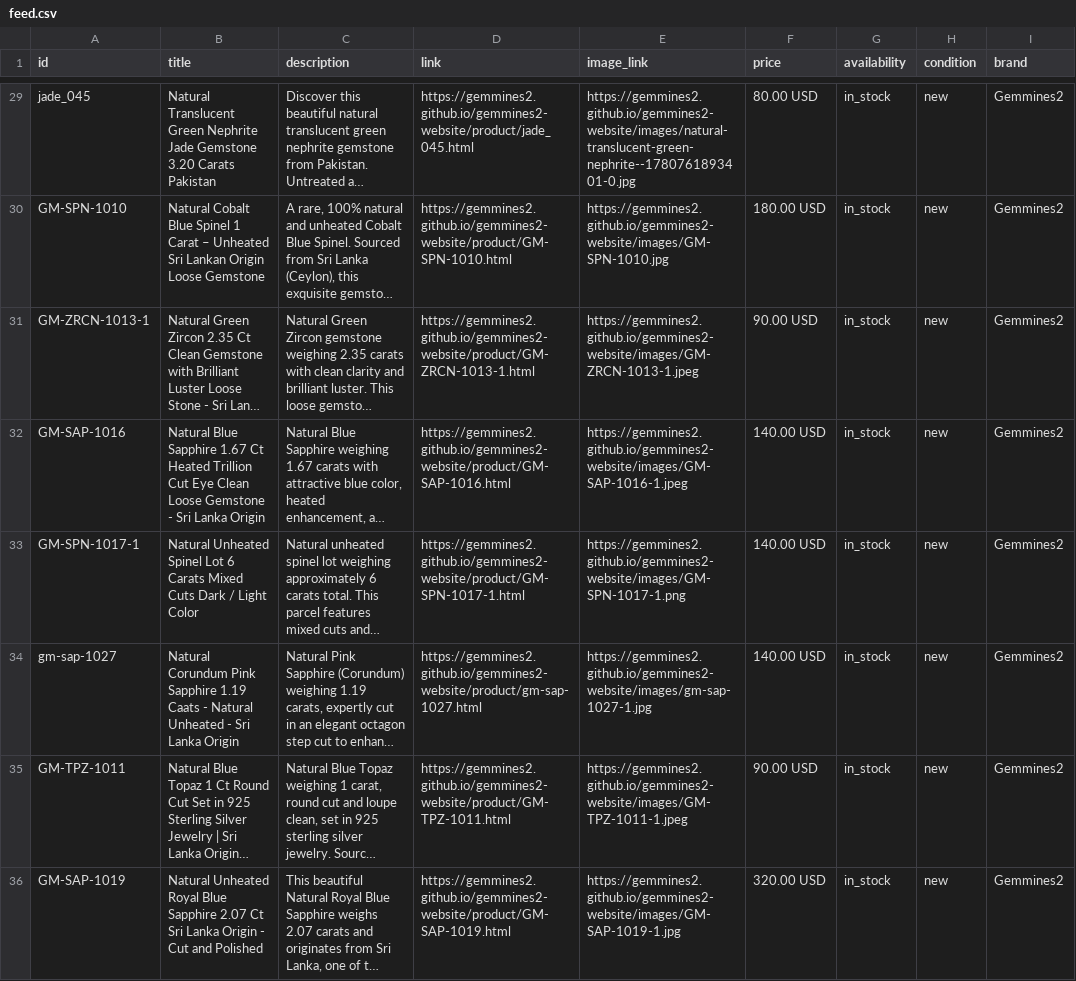
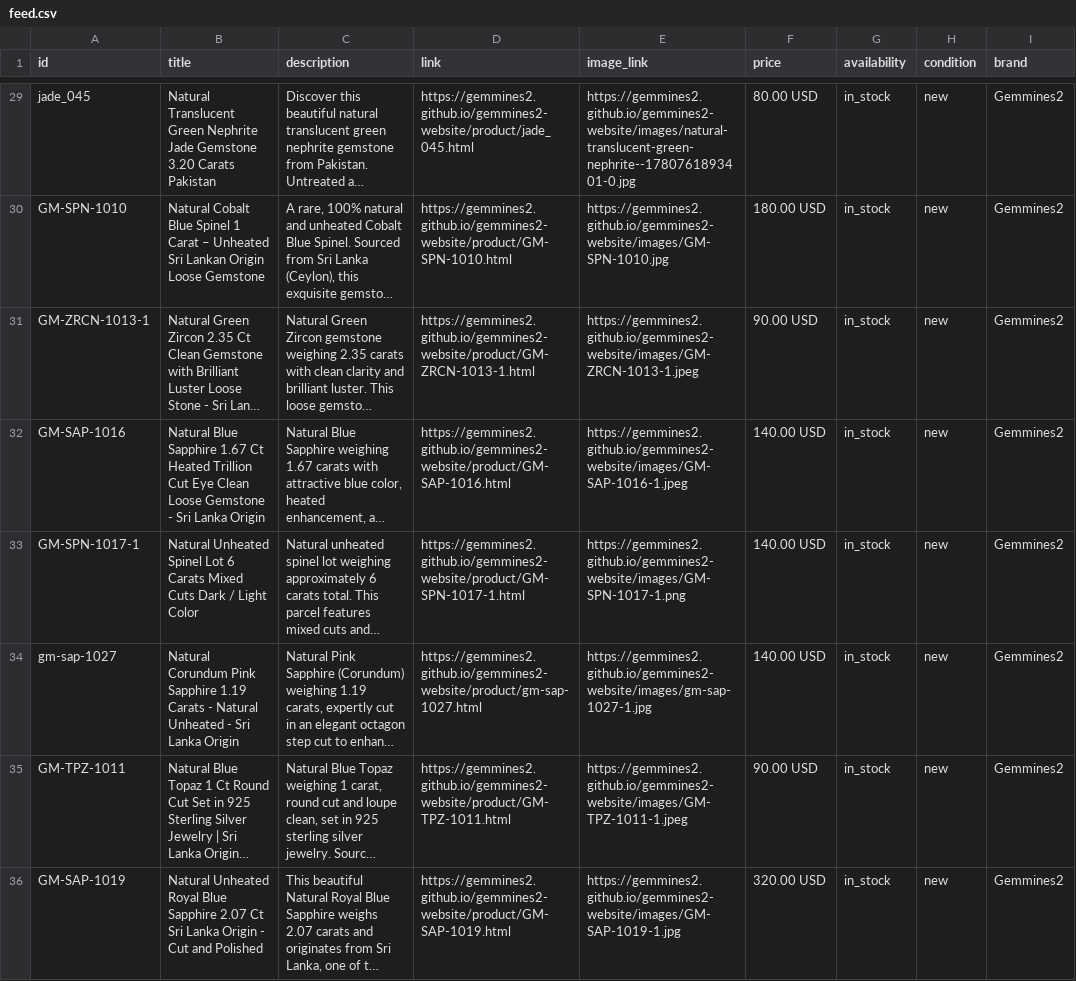
Before and after one commit to gemmines2/gemmines2-website, a CSV file: feed.csv, drawn as a sheet; only a part is shown, gaps mark what is left out; long unchanged cells end in …; the diff names each change by its address in the sheet, - before the commit and + after, or states it on an @@ line.

```diff
--- a/feed.csv
+++ b/feed.csv
-B34 (title): …Sapphire 1.19 Caats - Natural…
+B34 (title): …Sapphire 1.19 Carats - Natural…
```
Also changed, not shown: 2 other files.
